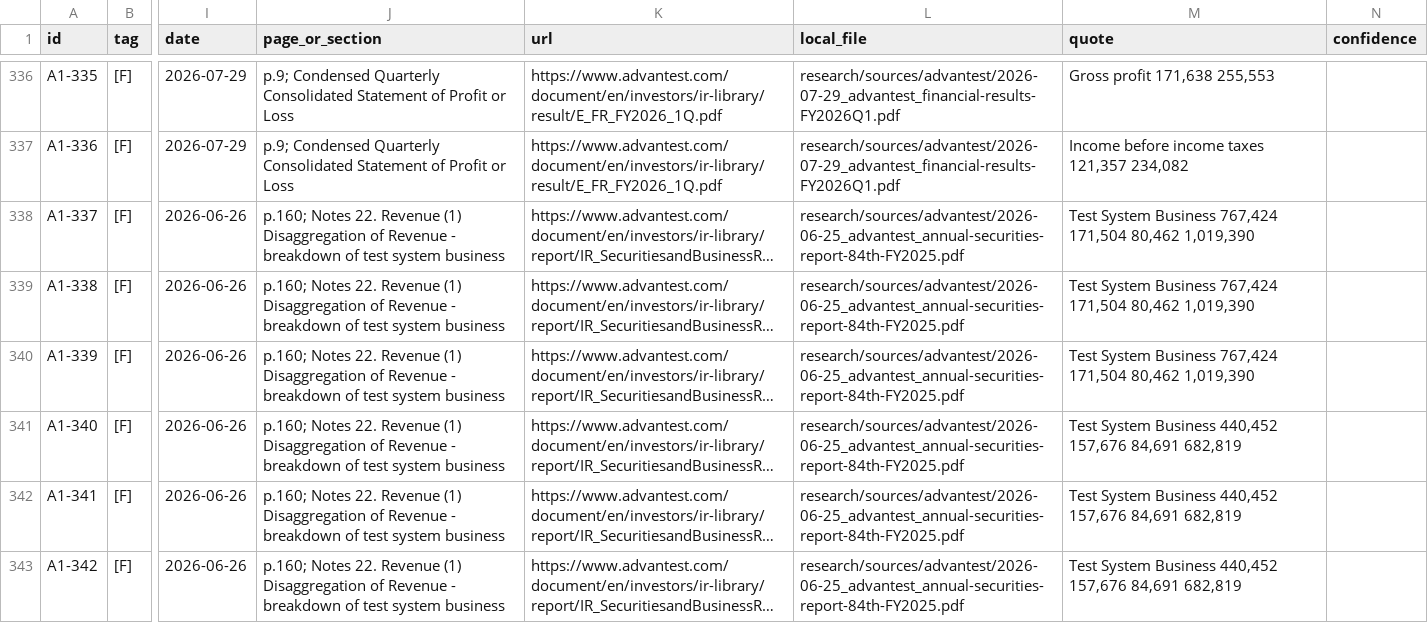
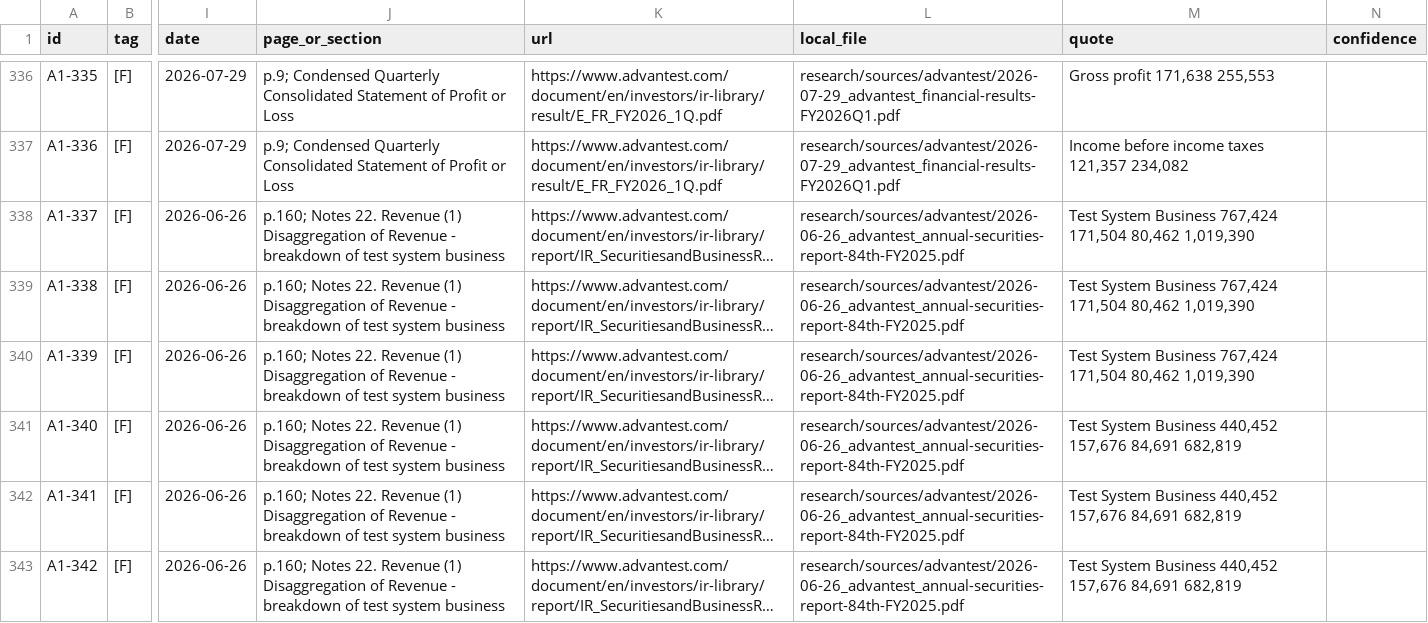
Before and after one commit to chuckylulu/gitTest, a CSV file: research/out/advantest/parts/A1.csv, drawn as a sheet; only a part is shown, gaps mark what is left out; long unchanged cells end in …; the diff covers the shown part only; the diff names each change by its address in the sheet, - before the commit and + after, or states it on an @@ line.

```diff
--- a/research/out/advantest/parts/A1.csv
+++ b/research/out/advantest/parts/A1.csv
-L338:L343 (local_file): research/sources/advantest/2026-06-25_advantest_annual-securities-report-84th-FY2025.pdf
+L338:L343 (local_file): research/sources/advantest/2026-06-26_advantest_annual-securities-report-84th-FY2025.pdf
```
Also changed, not shown: 12 edited cells elsewhere in this file, research/out/advantest/calc/quote_check_report_v1.csv, research/out/advantest/calc/row_check_v1.csv, 49 other files.
